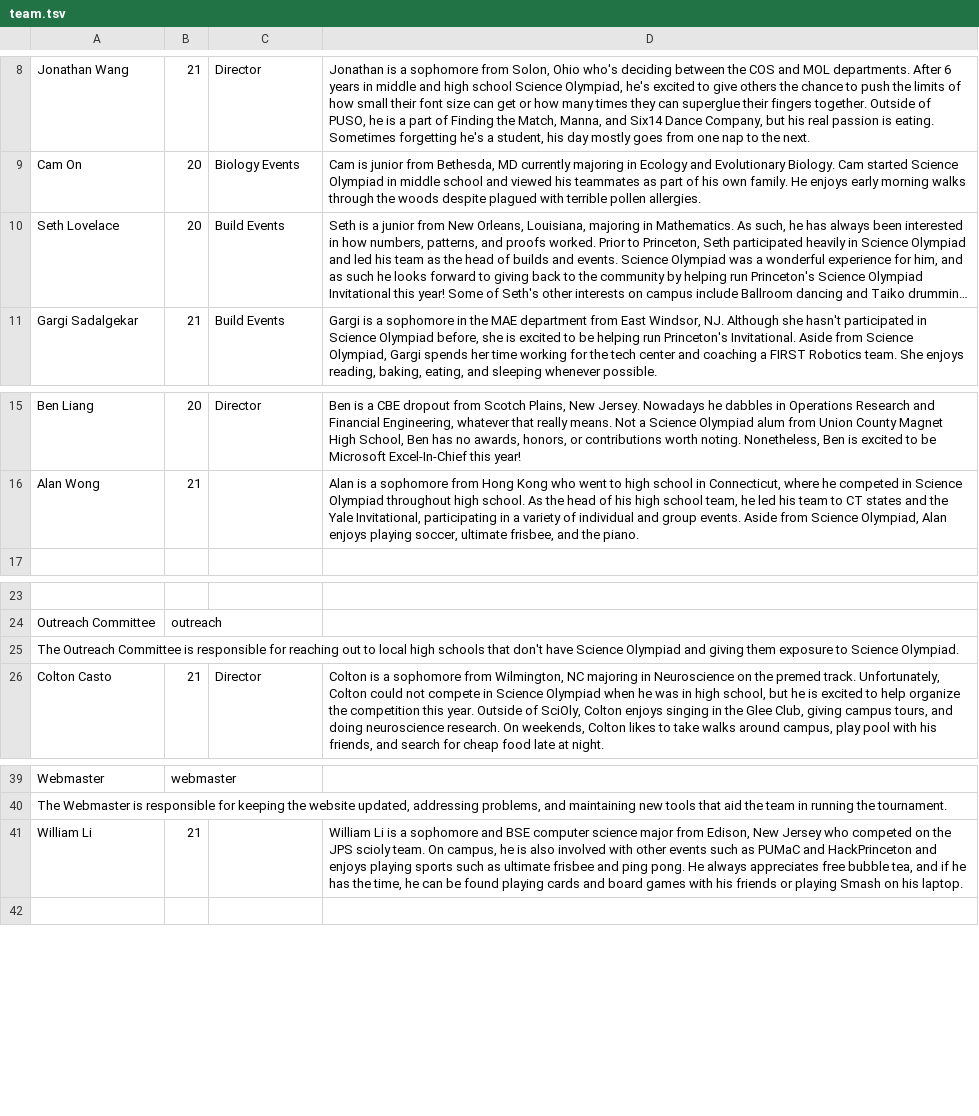
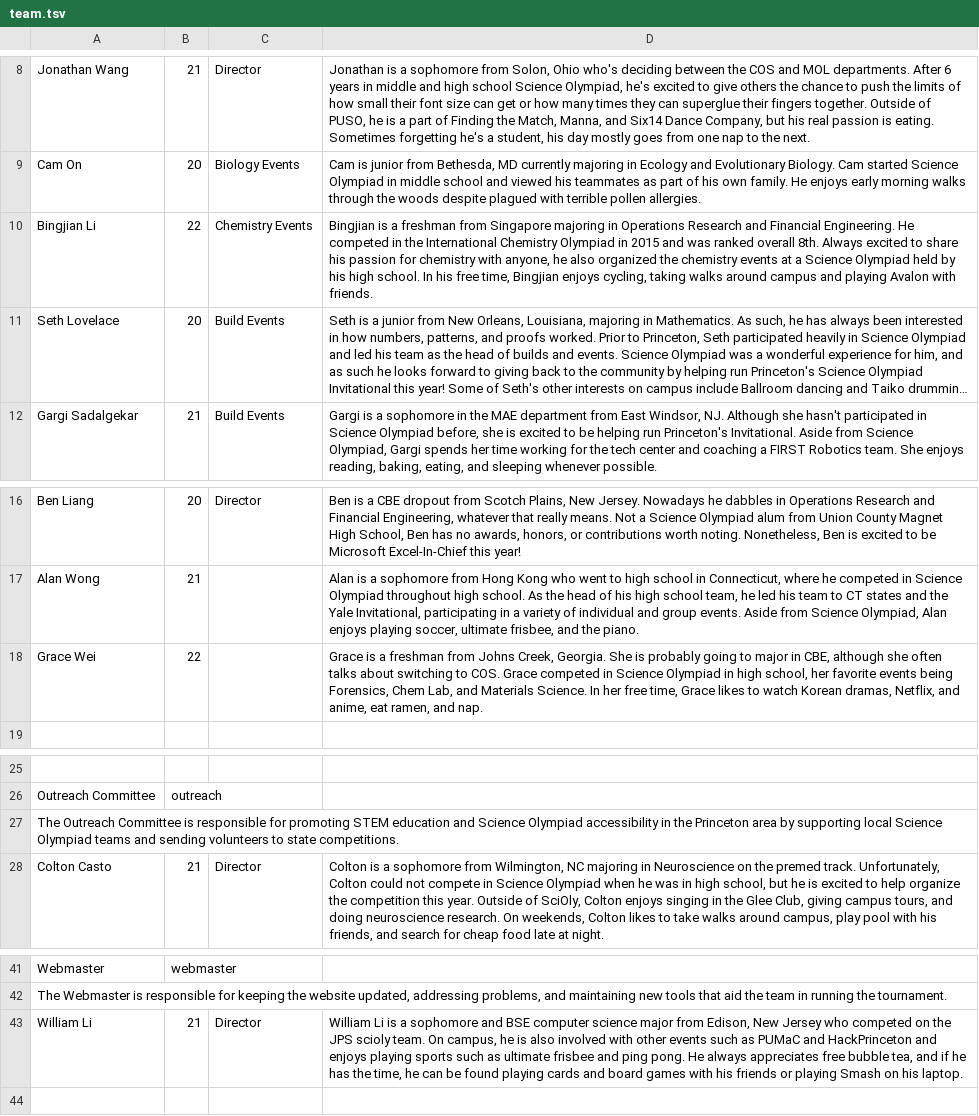
Before and after one commit to dfan/puscioly, a TSV file: scripts/team.tsv, drawn as a sheet; only a part is shown, gaps mark what is left out; long unchanged cells end in …; addresses are those after the commit; the diff names each change by its address in the sheet, - before the commit and + after, or states it on an @@ line.

Commit message:
updated team page

```diff
--- a/scripts/team.tsv
+++ b/scripts/team.tsv
+row 10: Bingjian Li | 22 | Chemistry Events | Bingjian is a freshman from Singapore majoring in Operations Research and Financial Engineering. He competed in the International Chemistry Olympiad in 2015 and was ranked overall 8th. Always excited to share his passion for chemistry with anyone, he also organized the chemistry events at a Science Olympiad held by his high school. In his free time, Bingjian enjoys cycling, taking walks around campus and playing Avalon with friends.
+row 18: Grace Wei | 22 |  | Grace is a freshman from Johns Creek, Georgia. She is probably going to major in CBE, although she often talks about switching to COS. Grace competed in Science Olympiad in high school, her favorite events being Forensics, Chem Lab, and Materials Science. In her free time, Grace likes to watch Korean dramas, Netflix, and anime, eat ramen, and nap.
-A27: …responsible for reaching out to local high schools that don't have Science Olympiad and giving them exposure to Science Olympiad.
+A27: …responsible for promoting STEM education and Science Olympiad accessibility in the Princeton area by supporting local Science Olympiad teams and sending volunteers to state competitions.
-C43: (empty)
+C43: Director
```
Also changed, not shown: 3 other files.
